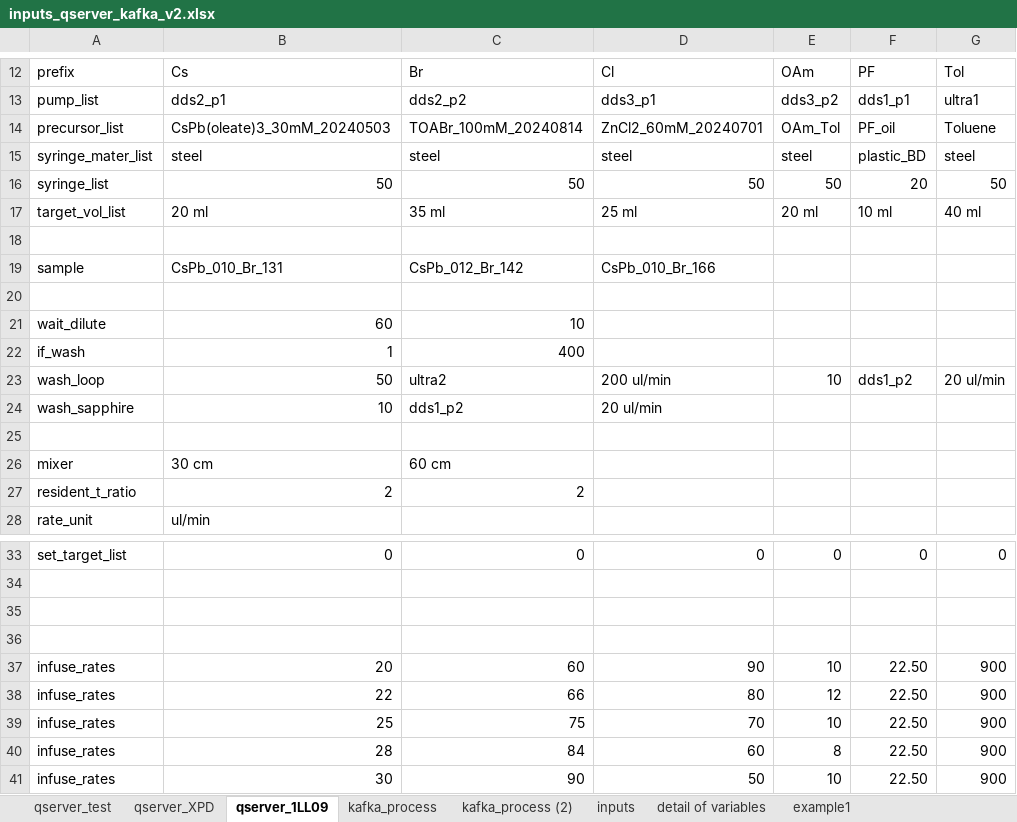
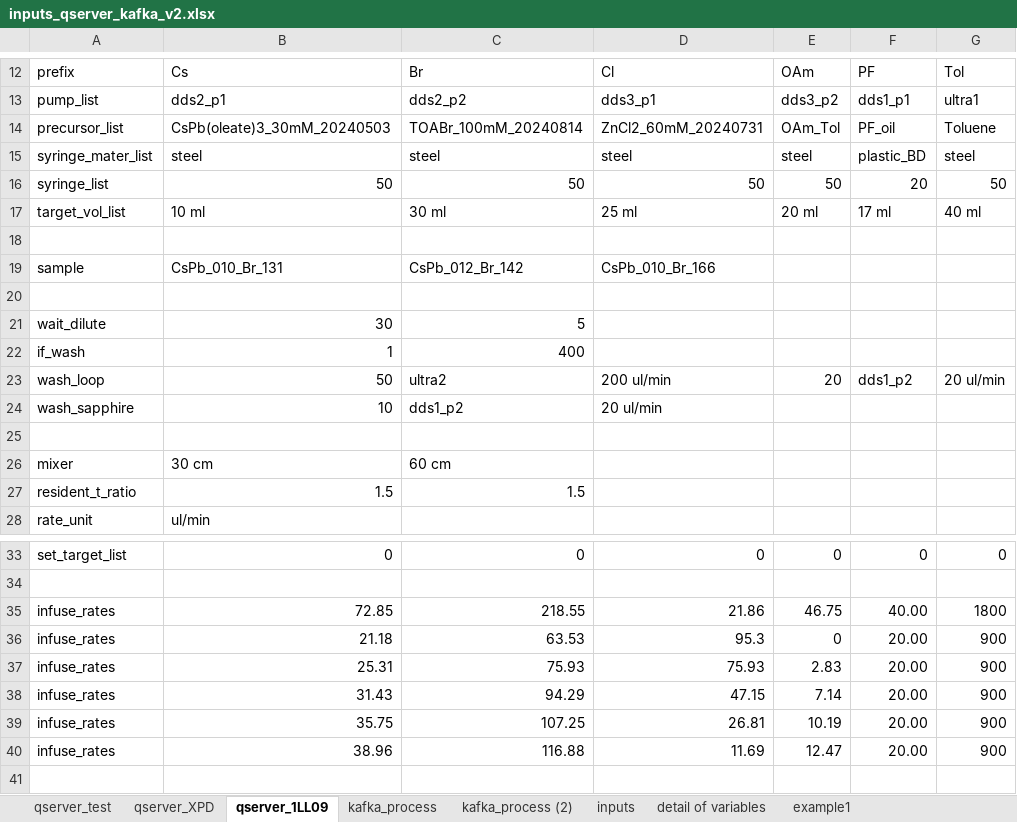
Before and after one commit to NSLS-II-XPD/profile_collection_ldrd20-31, an Excel workbook: scripts/inputs_qserver_kafka_v2.xlsx, sheet qserver_1LL09, drawn as a sheet; only a part is shown, gaps mark what is left out; values as stored, in another font and other column widths than the file's, no borders; removed rows and columns are numbered as before the commit, all else as after; the diff names each change by its address in the sheet, - before the commit and + after, or states it on an @@ line.

```diff
--- a/scripts/inputs_qserver_kafka_v2.xlsx (sheet qserver_1LL09)
+++ b/scripts/inputs_qserver_kafka_v2.xlsx (sheet qserver_1LL09)
-D14: ZnCl2_60mM_20240701
+D14: ZnCl2_60mM_20240731
-B17: 20 ml
+B17: 10 ml
-C17: 35 ml
+C17: 30 ml
-F17: 10 ml
+F17: 17 ml
-B21: 60
+B21: 30
-C21: 10
+C21: 5
-E23: 10
+E23: 20
-B27: 2
+B27: 1.5
-C27: 2
+C27: 1.5
-row 35: (empty)
+row 35: infuse_rates | 72.85 | 218.55 | 21.86 | 46.75 | 40.00 | 1800
-row 36: (empty)
+row 36: infuse_rates | 21.18 | 63.53 | 95.3 | 0 | 20.00 | 900
-row 37: infuse_rates | 20 | 60 | 90 | 10 | 22.50 | 900
-row 38: infuse_rates | 22 | 66 | 80 | 12 | 22.50 | 900
-row 39: infuse_rates | 25 | 75 | 70 | 10 | 22.50 | 900
-row 40: infuse_rates | 28 | 84 | 60 | 8 | 22.50 | 900
-row 41: infuse_rates | 30 | 90 | 50 | 10 | 22.50 | 900
+row 37: infuse_rates | 25.31 | 75.93 | 75.93 | 2.83 | 20.00 | 900
+row 38: infuse_rates | 31.43 | 94.29 | 47.15 | 7.14 | 20.00 | 900
+row 39: infuse_rates | 35.75 | 107.25 | 26.81 | 10.19 | 20.00 | 900
+row 40: infuse_rates | 38.96 | 116.88 | 11.69 | 12.47 | 20.00 | 900
```
Also changed, not shown: sheet kafka_process, 3 other files.
